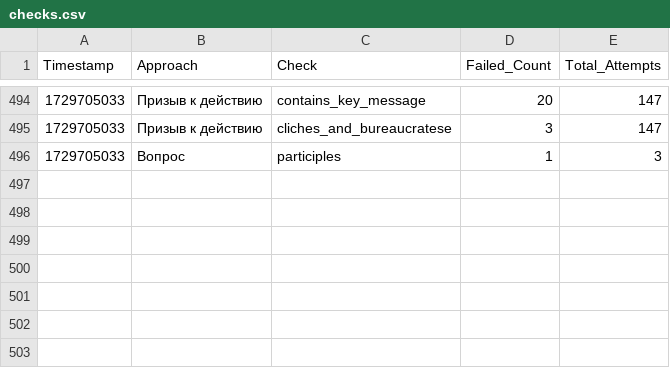
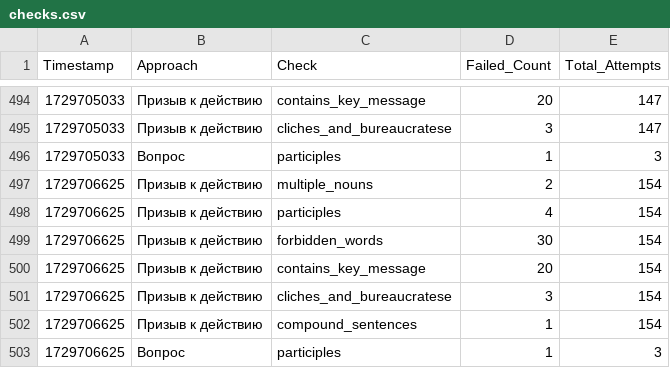
Before and after one commit to fruitpicker01/Storage_dev, a CSV file: checks.csv, drawn as a sheet; only a part is shown, gaps mark what is left out; the diff names each change by its address in the sheet, - before the commit and + after, or states it on an @@ line.

Commit message:
Обновление файла checks.csv

```diff
--- a/checks.csv
+++ b/checks.csv
+row 497: 1729706625 | Призыв к действию | multiple_nouns | 2 | 154
+row 498: 1729706625 | Призыв к действию | participles | 4 | 154
+row 499: 1729706625 | Призыв к действию | forbidden_words | 30 | 154
+row 500: 1729706625 | Призыв к действию | contains_key_message | 20 | 154
+row 501: 1729706625 | Призыв к действию | cliches_and_bureaucratese | 3 | 154
+row 502: 1729706625 | Призыв к действию | compound_sentences | 1 | 154
+row 503: 1729706625 | Вопрос | participles | 1 | 3
```
